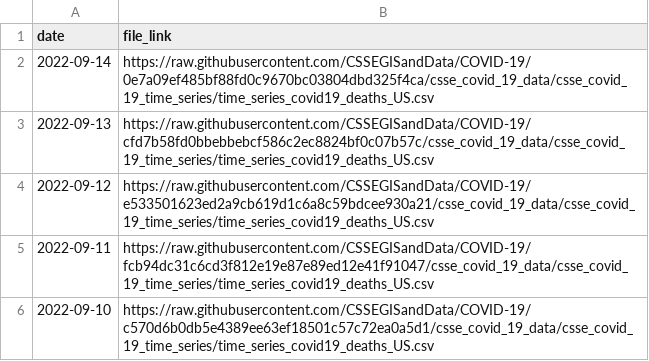
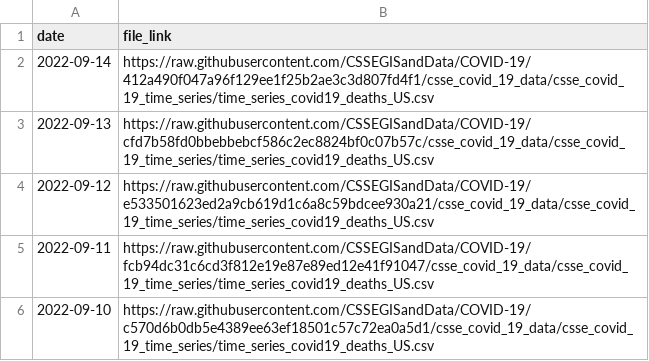
Before and after one commit to reichlab/covidData, a CSV file: data/jhu_us_deaths_data_links.csv, drawn as a sheet; only a part is shown.

```diff
--- a/data/jhu_us_deaths_data_links.csv
+++ b/data/jhu_us_deaths_data_links.csv
@@ -1,3 +1,3 @@
 "date","file_link"
-2022-09-14,"https://raw.githubusercontent.com/CSSEGISandData/COVID-19/0e7a09ef485bf88fd0c9670bc03804dbd325f4ca/csse_covid_19_data/csse_covid_19_time_series/time_series_covid19_deaths_US.csv"
+2022-09-14,"https://raw.githubusercontent.com/CSSEGISandData/COVID-19/412a490f047a96f129ee1f25b2ae3c3d807fd4f1/csse_covid_19_data/csse_covid_19_time_series/time_series_covid19_deaths_US.csv"
 2022-09-13,"https://raw.githubusercontent.com/CSSEGISandData/COVID-19/cfd7b58fd0bbebbebcf586c2ec8824bf0c07b57c/csse_covid_19_data/csse_covid_19_time_series/time_series_covid19_deaths_US.csv"
```
Also changed, not shown: data/jhu_global_cases_data_links.csv, data/jhu_global_deaths_data_links.csv, 1 other file.
